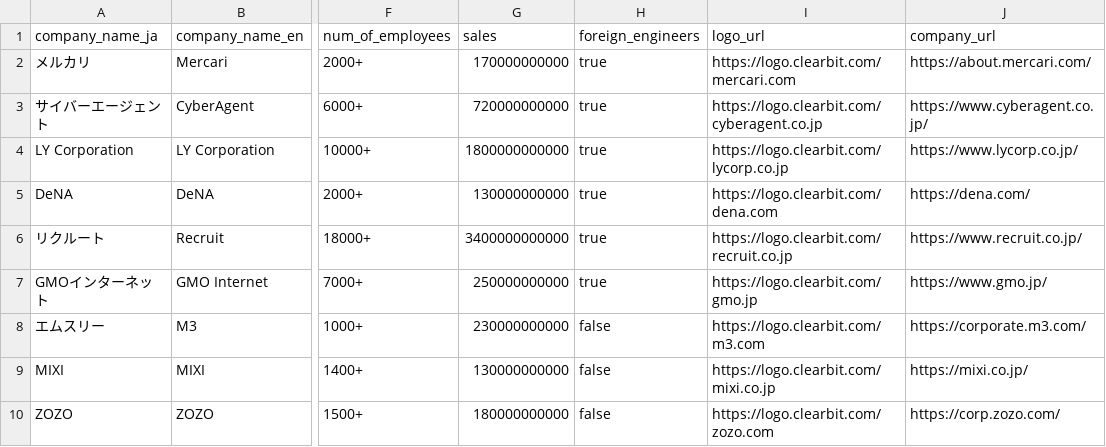
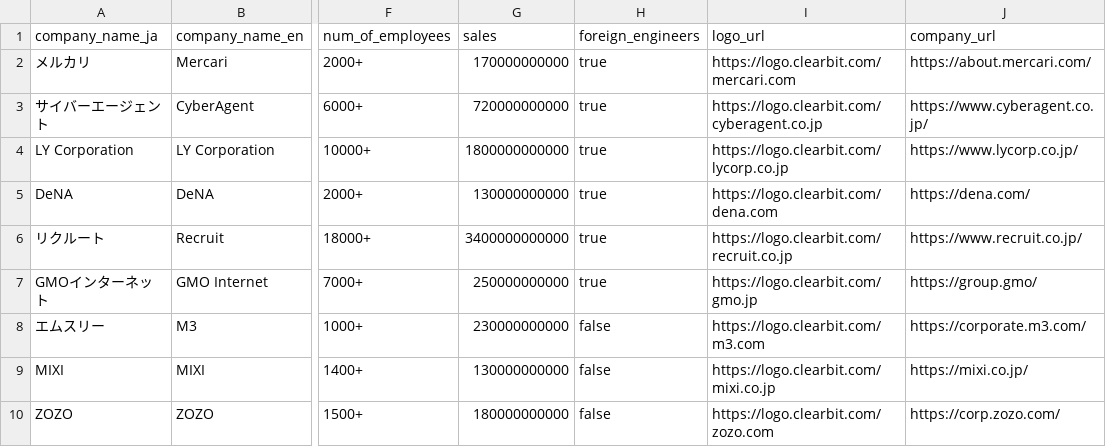
Before and after one commit to tmizuma/japan-tech-careers-data-analysys, a CSV file: company_list.csv, drawn as a sheet; only a part is shown, gaps mark what is left out; the diff names each change by its address in the sheet, - before the commit and + after, or states it on an @@ line.

```diff
--- a/company_list.csv
+++ b/company_list.csv
-J7 (company_url): https://www.gmo.jp/
+J7 (company_url): https://group.gmo/
```
Also changed, not shown: 2 other files.
